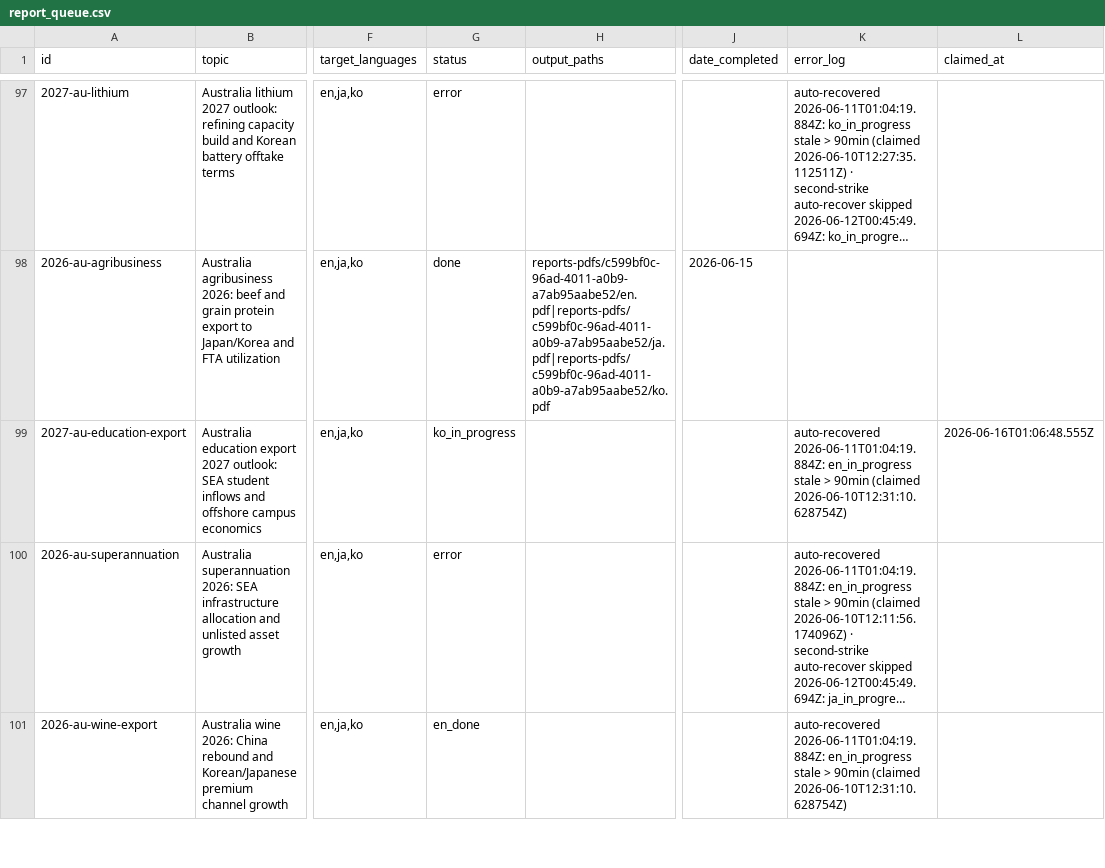
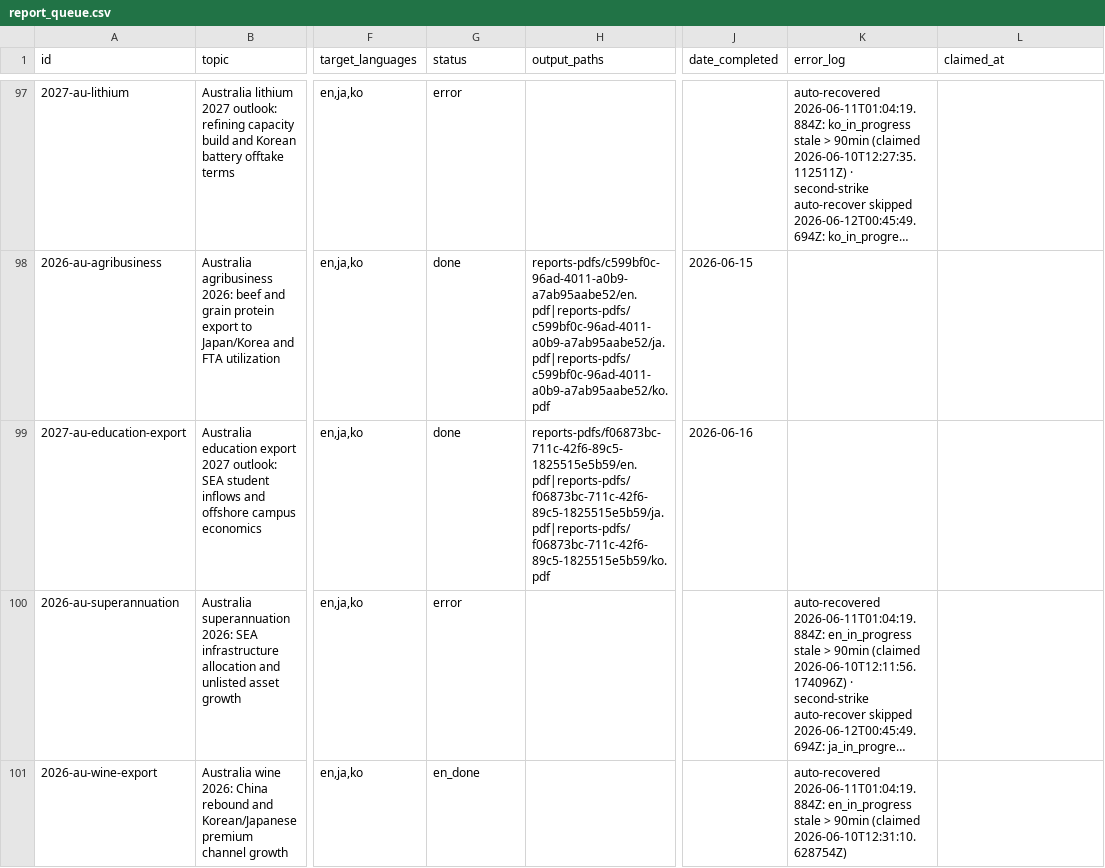
Before and after one commit to henryvn2004-arch/kira-research, a CSV file: data/report_queue.csv, drawn as a sheet; only a part is shown, gaps mark what is left out; long unchanged cells end in …; the diff names each change by its address in the sheet, - before the commit and + after, or states it on an @@ line.

```diff
--- a/data/report_queue.csv
+++ b/data/report_queue.csv
-G99 (status): ko_in_progress
+G99 (status): done
-H99 (output_paths): (empty)
+H99 (output_paths): reports-pdfs/f06873bc-711c-42f6-89c5-1825515e5b59/en.pdf|reports-pdfs/f06873bc-711c-42f6-89c5-1825515e5b59/ja.pdf|reports-pdfs/f06873bc-711c-42f6-89c5-1825515e5b59/ko.pdf
-J99 (date_completed): (empty)
+J99 (date_completed): 2026-06-16
-K99 (error_log): auto-recovered 2026-06-11T01:04:19.884Z: en_in_progress stale > 90min (claimed 2026-06-10T12:31:10.628754Z)
+K99 (error_log): (empty)
-L99 (claimed_at): 2026-06-16T01:06:48.555Z
+L99 (claimed_at): (empty)
```
Also changed, not shown: 1 other file.
